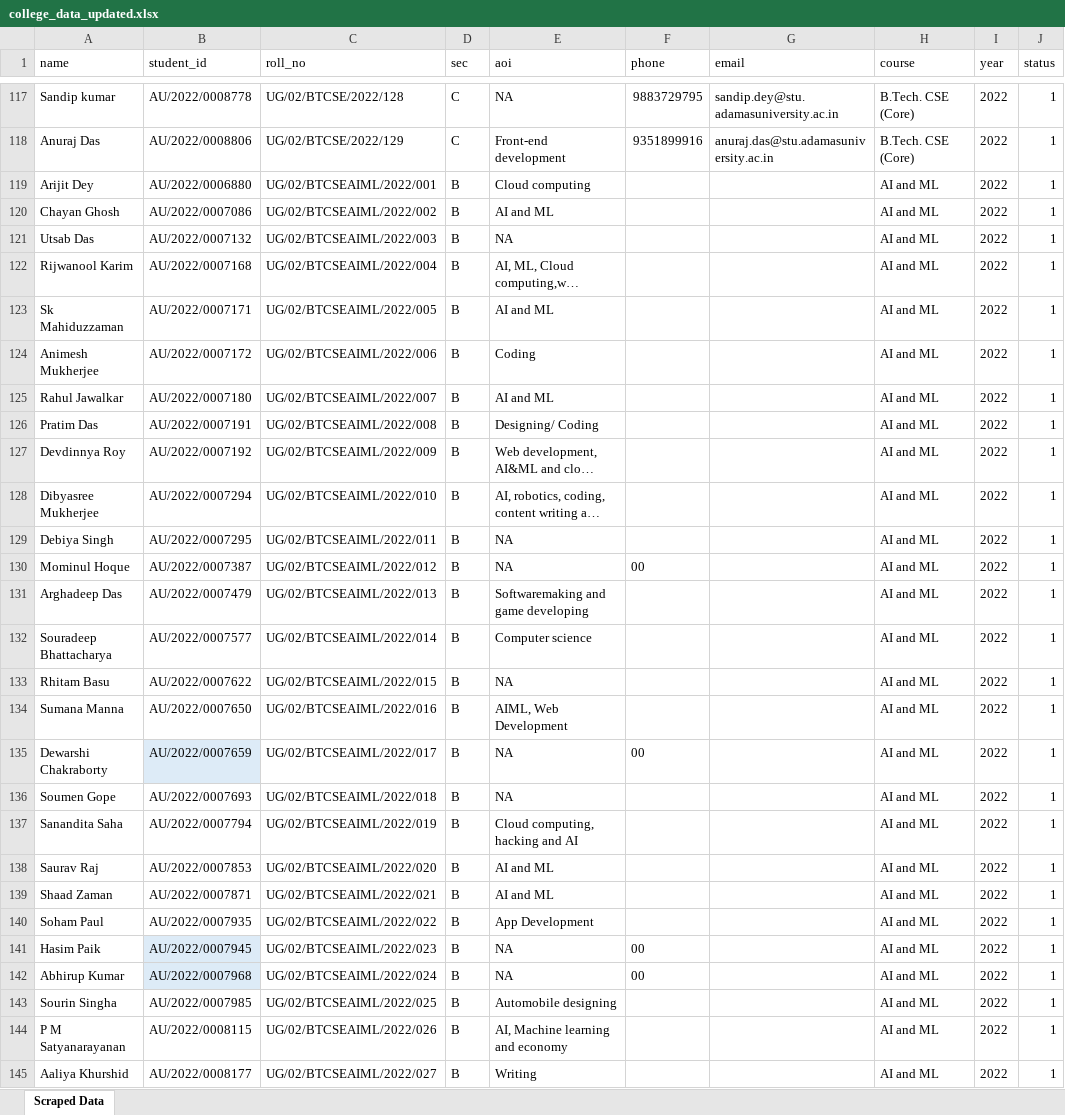
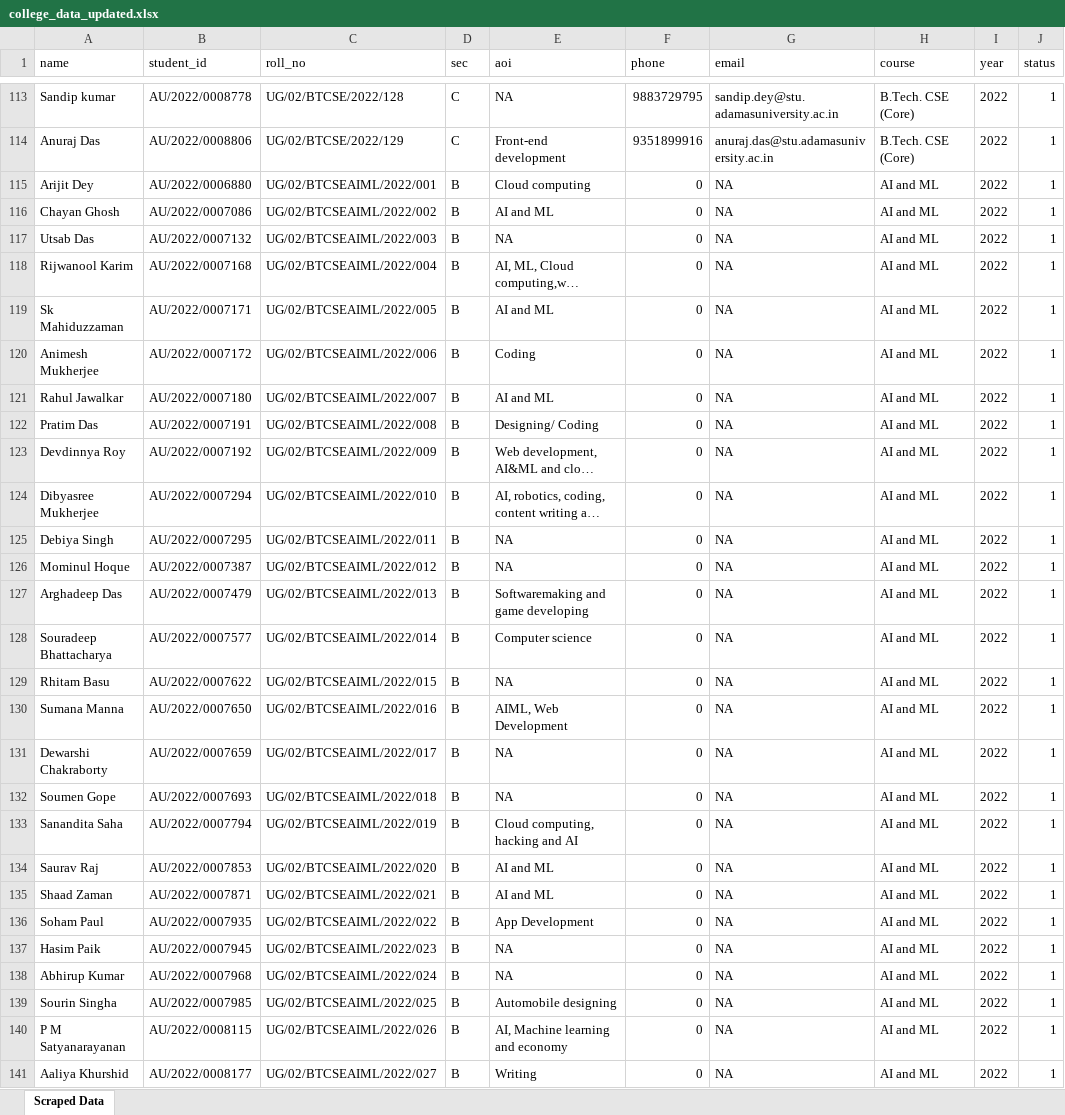
Before and after one commit to Apurba-pal/AUCSE_web_scrapping, an Excel workbook: college_data_updated.xlsx, sheet Scraped Data, drawn as a sheet; only a part is shown, gaps mark what is left out; long unchanged cells end in …; values as stored, in another font and other column widths than the file's, no borders; addresses are those after the commit; the diff covers the shown part only; the diff names each change by its address in the sheet, - before the commit and + after, or states it on an @@ line.

Commit message:
update college_data_updated.xlsx with latest data

```diff
--- a/college_data_updated.xlsx (sheet Scraped Data)
+++ b/college_data_updated.xlsx (sheet Scraped Data)
-F115:F125 (phone): (empty)
+F115:F125 (phone): 0
-G115:G141 (email): (empty)
+G115:G141 (email): NA
-F126 (phone): 00
+F126 (phone): 0
-F127:F130 (phone): (empty)
+F127:F130 (phone): 0
-B131 fill: #DDEBF7
+B131 fill: none
-F131 (phone): 00
+F131 (phone): 0
-F132:F136 (phone): (empty)
+F132:F136 (phone): 0
-B137:B138 fill: #DDEBF7
+B137:B138 fill: none
-F137:F138 (phone): 00
+F137:F138 (phone): 0
-F139:F141 (phone): (empty)
+F139:F141 (phone): 0
```
Also changed, not shown: 5 removed rows, 82 edited cells and cell formats elsewhere in this sheet.
